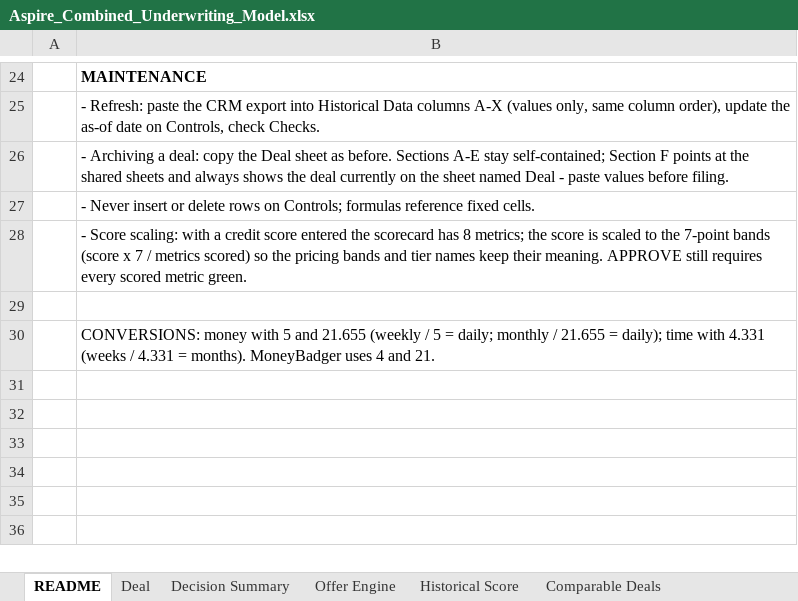
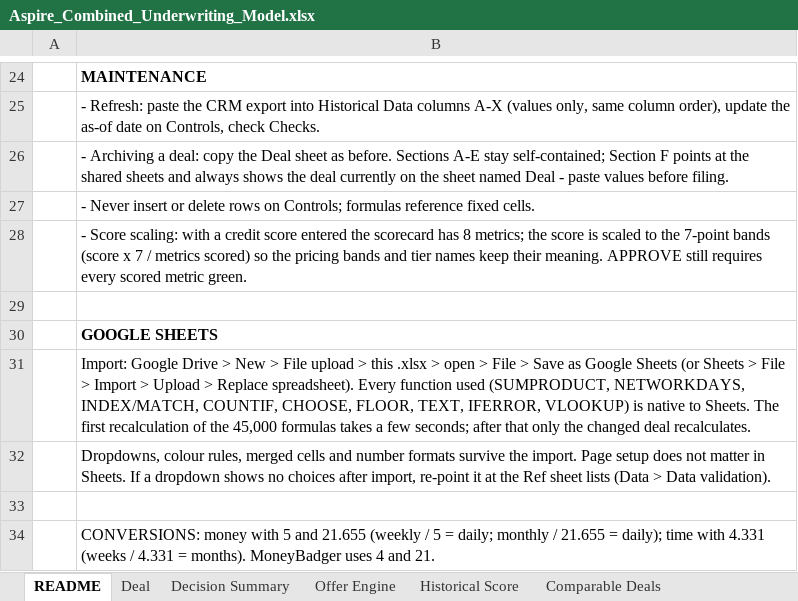
Before and after one commit to Dovibeastmode/Underwriting-Tool-House-Book, an Excel workbook: Aspire_Combined_Underwriting_Model.xlsx, sheet README, drawn as a sheet; only a part is shown, gaps mark what is left out; values as stored, in another font and other column widths than the file's, no borders; the diff names each change by its address in the sheet, - before the commit and + after, or states it on an @@ line.

```diff
--- a/Aspire_Combined_Underwriting_Model.xlsx (sheet README)
+++ b/Aspire_Combined_Underwriting_Model.xlsx (sheet README)
+row 30:  | GOOGLE SHEETS
+row 31:  | Import: Google Drive > New > File upload > this .xlsx > open > File > Save as Google Sheets (or Sheets > File > Import > Upload > Replace spreadsheet). Every function used (SUMPRODUCT, NETWORKDAYS, INDEX/MATCH, COUNTIF, CHOOSE, FLOOR, TEXT, IFERROR, VLOOKUP) is native to Sheets. The first recalculation of the 45,000 formulas takes a few seconds; after that only the changed deal recalculates.
+row 32:  | Dropdowns, colour rules, merged cells and number formats survive the import. Page setup does not matter in Sheets. If a dropdown shows no choices after import, re-point it at the Ref sheet lists (Data > Data validation).
+row 33: (empty)
```
Also changed, not shown: 4 other files.
